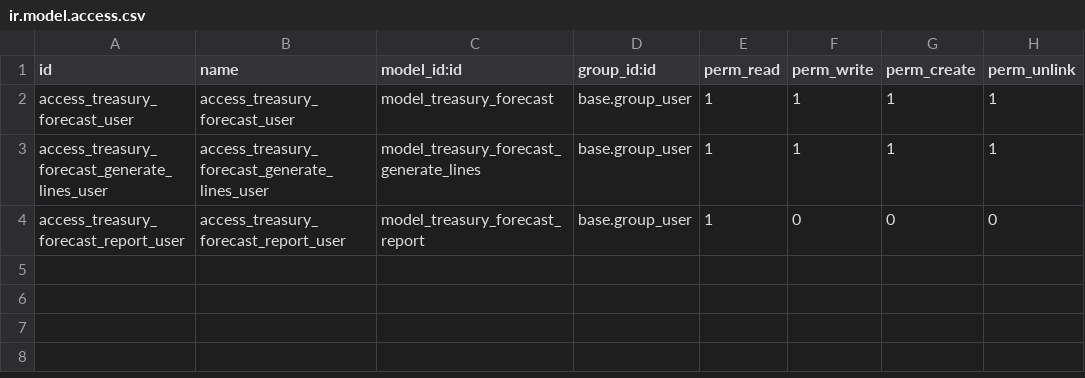
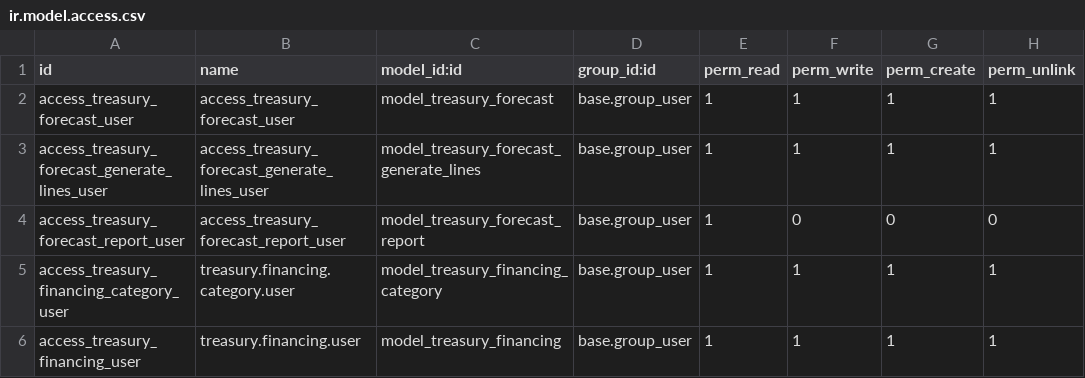
Before and after one commit to alfredoavanzosc/odoo-addons, a CSV file: treasury_forecast/security/ir.model.access.csv, drawn as a sheet.

Commit message:
New objects treasury.financing and treasury.financing.category

```diff
--- a/treasury_forecast/security/ir.model.access.csv
+++ b/treasury_forecast/security/ir.model.access.csv
@@ -4 +4,3 @@ access_treasury_forecast_generate_lines_user,access_treasury_forecast_generate_l
 access_treasury_forecast_report_user,access_treasury_forecast_report_user,model_treasury_forecast_report,base.group_user,1,0,0,0
+access_treasury_financing_category_user,treasury.financing.category.user,model_treasury_financing_category,base.group_user,1,1,1,1
+access_treasury_financing_user,treasury.financing.user,model_treasury_financing,base.group_user,1,1,1,1
```
Also changed, not shown: 14 other files.
